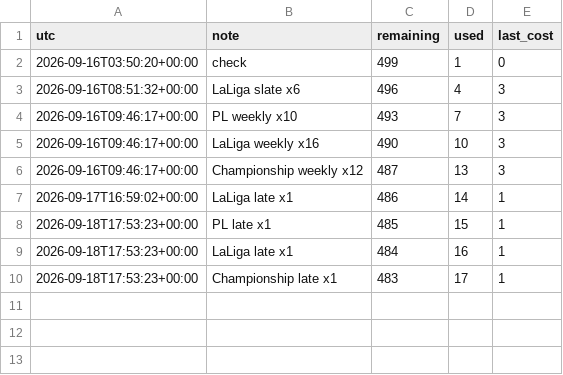
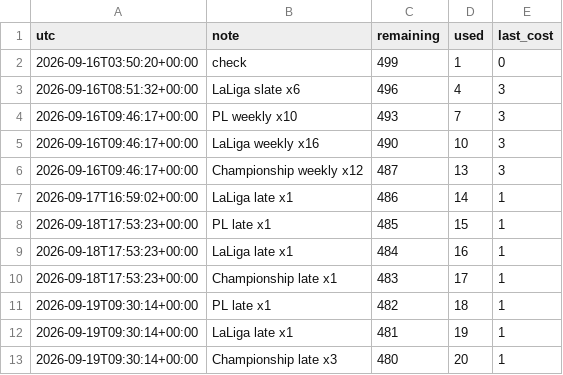
Before and after one commit to alcadiomontes03/match-engine-odds, a CSV file: data/odds/quota.csv, drawn as a sheet.

```diff
--- a/data/odds/quota.csv
+++ b/data/odds/quota.csv
@@ -10 +10,4 @@ utc,note,remaining,used,last_cost
 2026-09-18T17:53:23+00:00,Championship late x1,483,17,1
+2026-09-19T09:30:14+00:00,PL late x1,482,18,1
+2026-09-19T09:30:14+00:00,LaLiga late x1,481,19,1
+2026-09-19T09:30:14+00:00,Championship late x3,480,20,1
```
Also changed, not shown: data/odds/snapshots.csv, 4 other files.
